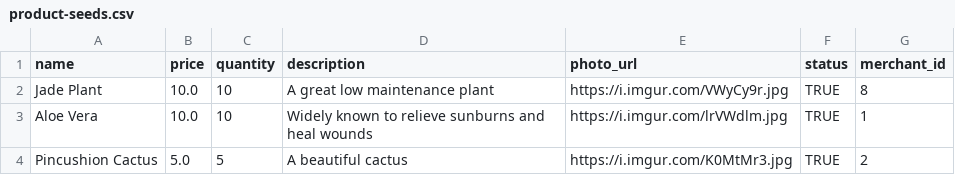
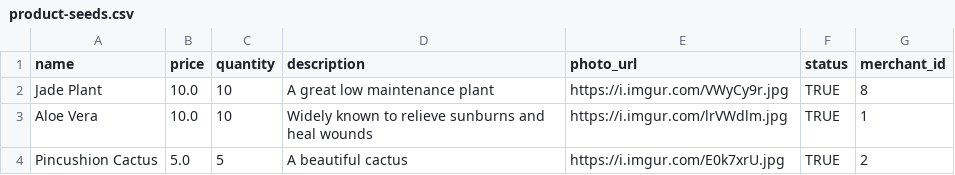
Before and after one commit to dtaylor73/betsy, a CSV file: db/product-seeds.csv, drawn as a sheet.

Commit message:
Updated index view for products and added CSS

```diff
--- a/db/product-seeds.csv
+++ b/db/product-seeds.csv
@@ -3,2 +3,2 @@ Jade Plant,10.0,10,A great low maintenance plant,https://i.imgur.com/VWyCy9r.jpg
 Aloe Vera,10.0,10,Widely known to relieve sunburns and heal wounds,https://i.imgur.com/lrVWdlm.jpg,TRUE,1
-Pincushion Cactus,5.0,5,A beautiful cactus,https://i.imgur.com/K0MtMr3.jpg,TRUE,2
+Pincushion Cactus,5.0,5,A beautiful cactus,https://i.imgur.com/E0k7xrU.jpg,TRUE,2
```
Also changed, not shown: 2 other files.
